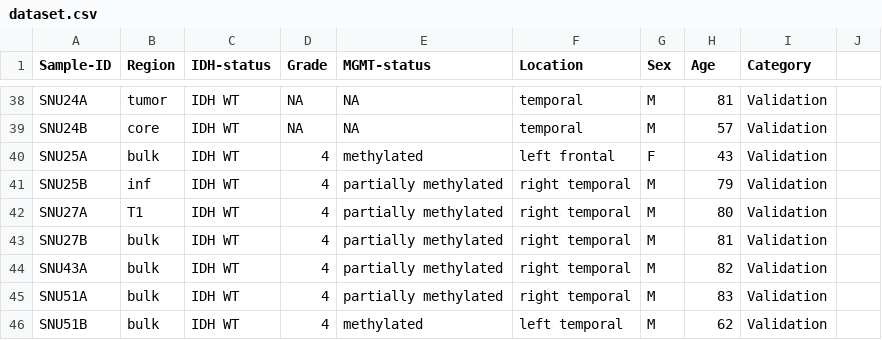
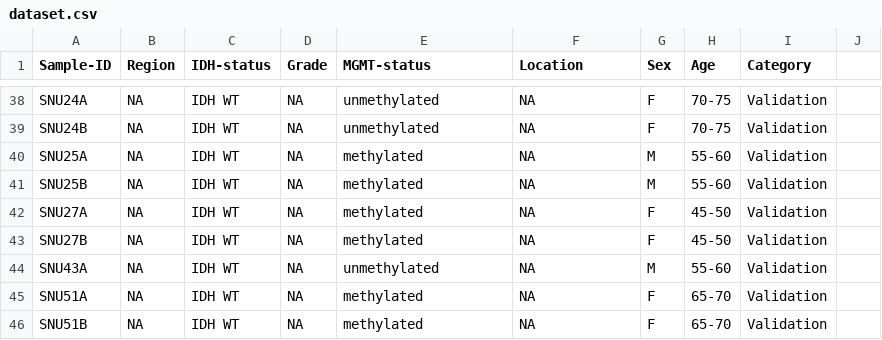
Before and after one commit to osmanbeyoglulab/gbm_website, a CSV file: data/dataset.csv, drawn as a sheet; only a part is shown, gaps mark what is left out; the diff covers the shown part only; the diff names each change by its address in the sheet, - before the commit and + after, or states it on an @@ line.

```diff
--- a/data/dataset.csv
+++ b/data/dataset.csv
-B38 (Region): tumor
+B38 (Region): NA
-E38:E39 (MGMT-status): NA
+E38:E39 (MGMT-status): unmethylated
-F38:F39 (Location): temporal
+F38:F39 (Location): NA
-G38:G39 (Sex): M
+G38:G39 (Sex): F
-H38 (Age): 81
+H38 (Age): 70-75
-B39 (Region): core
+B39 (Region): NA
-H39 (Age): 57
+H39 (Age): 70-75
-B40 (Region): bulk
+B40 (Region): NA
-D40:D46 (Grade): 4
+D40:D46 (Grade): NA
-F40 (Location): left frontal
+F40 (Location): NA
-G40 (Sex): F
+G40 (Sex): M
-H40 (Age): 43
+H40 (Age): 55-60
-B41 (Region): inf
+B41 (Region): NA
-E41:E43 (MGMT-status): partially methylated
+E41:E43 (MGMT-status): methylated
-F41:F45 (Location): right temporal
+F41:F45 (Location): NA
-H41 (Age): 79
+H41 (Age): 55-60
-B42 (Region): T1
+B42 (Region): NA
-G42:G43 (Sex): M
+G42:G43 (Sex): F
-H42 (Age): 80
+H42 (Age): 45-50
-B43:B46 (Region): bulk
+B43:B46 (Region): NA
-H43 (Age): 81
+H43 (Age): 45-50
-E44 (MGMT-status): partially methylated
+E44 (MGMT-status): unmethylated
-H44 (Age): 82
+H44 (Age): 55-60
-E45 (MGMT-status): partially methylated
+E45 (MGMT-status): methylated
-G45:G46 (Sex): M
+G45:G46 (Sex): F
-H45 (Age): 83
+H45 (Age): 65-70
-F46 (Location): left temporal
+F46 (Location): NA
-H46 (Age): 62
+H46 (Age): 65-70
```
Also changed, not shown: 51 edited cells elsewhere in this file.
